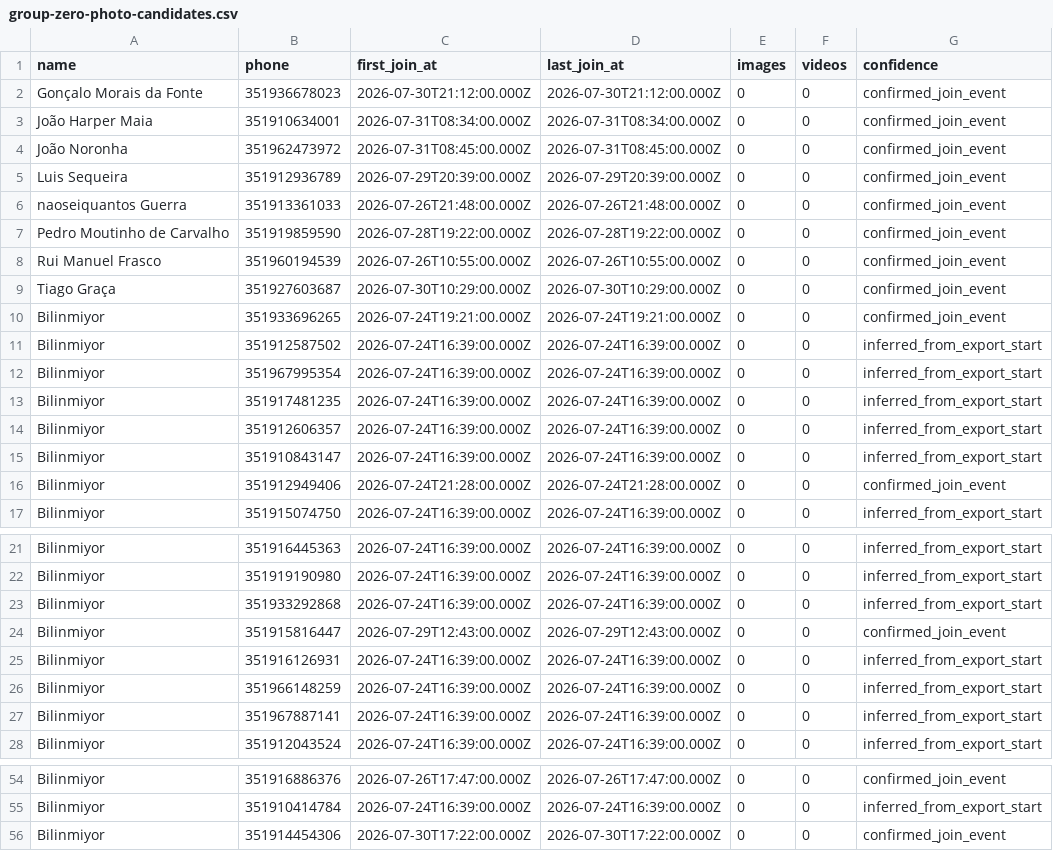
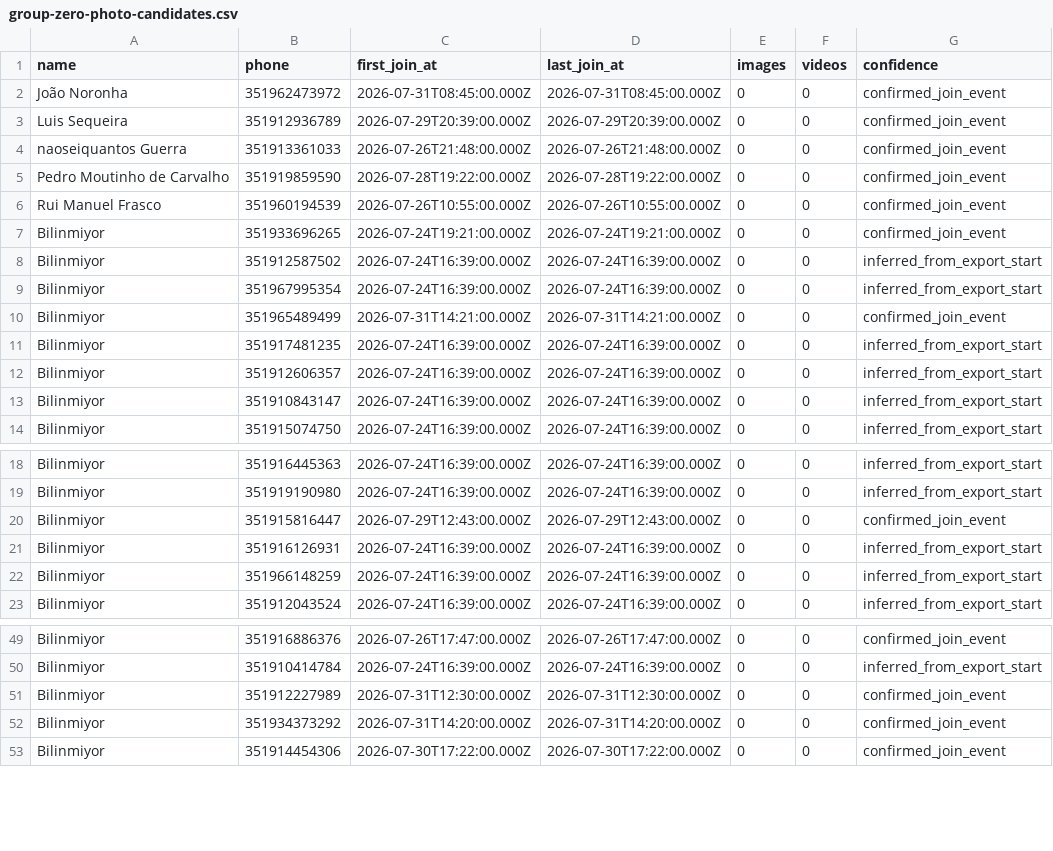
Before and after one commit to fplacido91/ummilhaodefinos, a CSV file: group-zero-photo-candidates.csv, drawn as a sheet; only a part is shown, gaps mark what is left out; removed rows and columns are numbered as before the commit, all else as after; the diff covers the shown part only; the diff names each change by its address in the sheet, - before the commit and + after, or states it on an @@ line.

```diff
--- a/group-zero-photo-candidates.csv
+++ b/group-zero-photo-candidates.csv
-row 2: Gonçalo Morais da Fonte | 351936678023 | 2026-07-30T21:12:00.000Z | 2026-07-30T21:12:00.000Z | 0 | 0 | confirmed_join_event
-row 3: João Harper Maia | 351910634001 | 2026-07-31T08:34:00.000Z | 2026-07-31T08:34:00.000Z | 0 | 0 | confirmed_join_event
-row 9: Tiago Graça | 351927603687 | 2026-07-30T10:29:00.000Z | 2026-07-30T10:29:00.000Z | 0 | 0 | confirmed_join_event
+row 10: Bilinmiyor | 351965489499 | 2026-07-31T14:21:00.000Z | 2026-07-31T14:21:00.000Z | 0 | 0 | confirmed_join_event
-row 16: Bilinmiyor | 351912949406 | 2026-07-24T21:28:00.000Z | 2026-07-24T21:28:00.000Z | 0 | 0 | confirmed_join_event
-row 23: Bilinmiyor | 351933292868 | 2026-07-24T16:39:00.000Z | 2026-07-24T16:39:00.000Z | 0 | 0 | inferred_from_export_start
-row 27: Bilinmiyor | 351967887141 | 2026-07-24T16:39:00.000Z | 2026-07-24T16:39:00.000Z | 0 | 0 | inferred_from_export_start
+row 51: Bilinmiyor | 351912227989 | 2026-07-31T12:30:00.000Z | 2026-07-31T12:30:00.000Z | 0 | 0 | confirmed_join_event
+row 52: Bilinmiyor | 351934373292 | 2026-07-31T14:20:00.000Z | 2026-07-31T14:20:00.000Z | 0 | 0 | confirmed_join_event
```
Also changed, not shown: 3 added rows, 7 removed rows and 4 edited cells elsewhere in this file, 1 other file.
